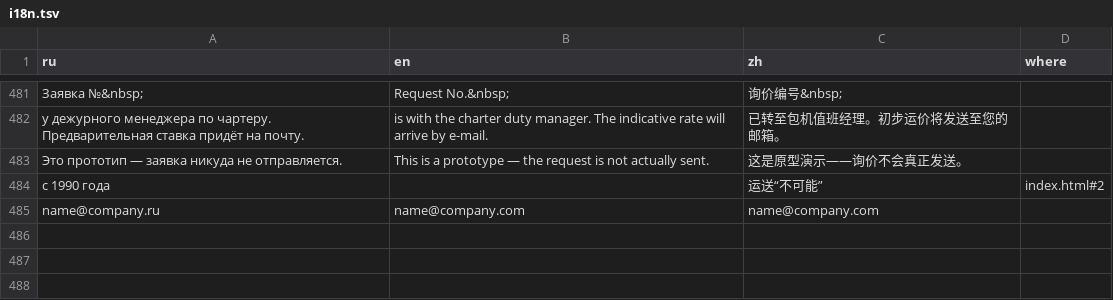
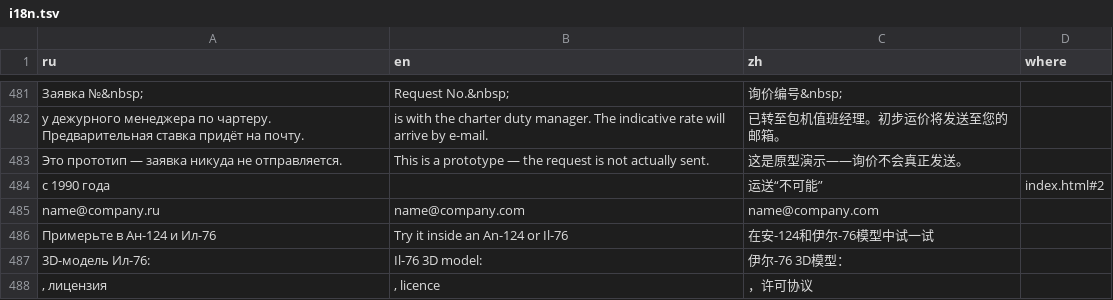
Before and after one commit to airvolga3/vd-site, a TSV file: tools/i18n.tsv, drawn as a sheet; only a part is shown, gaps mark what is left out; the diff names each change by its address in the sheet, - before the commit and + after, or states it on an @@ line.

```diff
--- a/tools/i18n.tsv
+++ b/tools/i18n.tsv
+row 486: Примерьте в Ан-124 и Ил-76 | Try it inside an An-124 or Il-76 | 在安-124和伊尔-76模型中试一试
+row 487: 3D-модель Ил-76: | Il-76 3D model: | 伊尔-76 3D模型：
+row 488: , лицензия | , licence | ，许可协议
```
Also changed, not shown: 6 other files.
